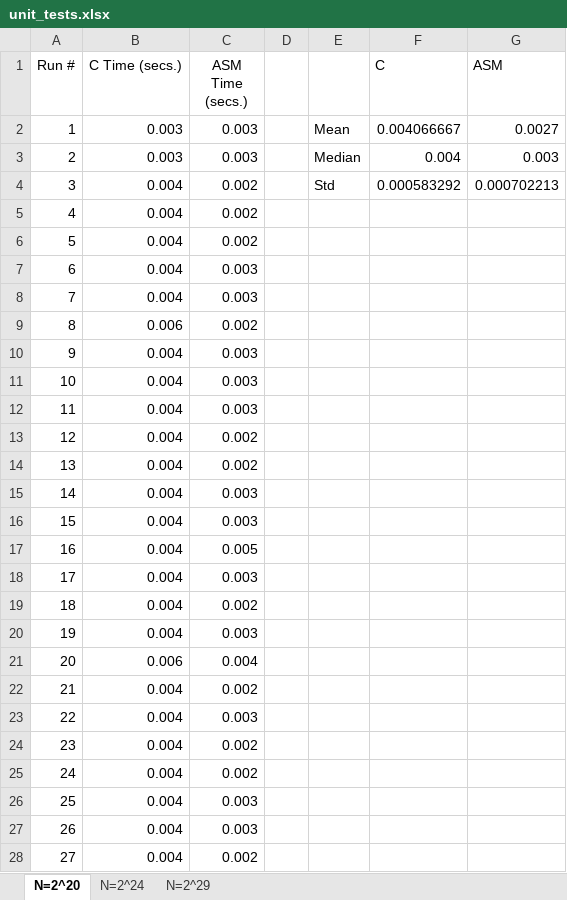
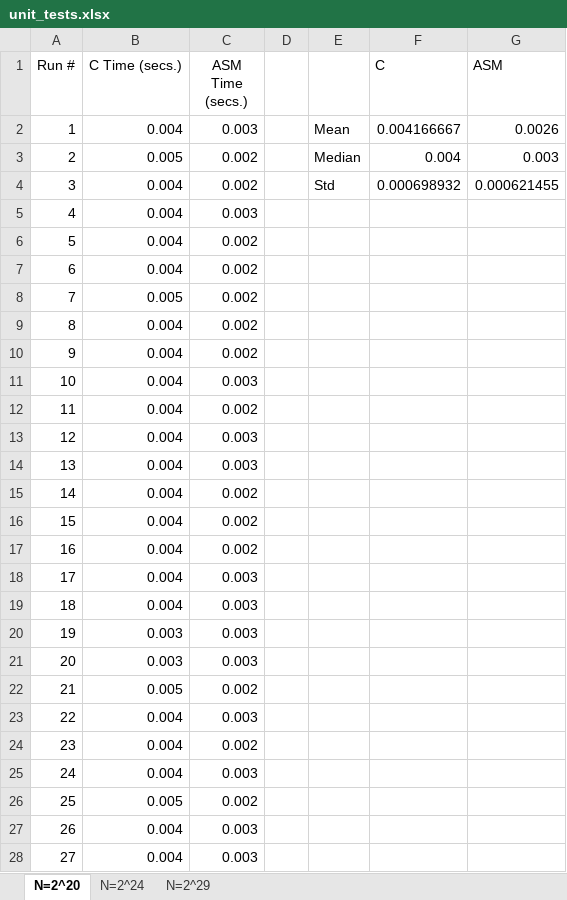
Before and after one commit to sean-benedict-bernardo/1243-LBYARCH-MCO2, an Excel workbook: unit_tests.xlsx, sheet N=2^20, drawn as a sheet; only a part is shown; values as stored, in another font and other column widths than the file's, no borders; the diff covers the shown part only; the diff names each change by its address in the sheet, - before the commit and + after, or states it on an @@ line.

```diff
--- a/unit_tests.xlsx (sheet N=2^20)
+++ b/unit_tests.xlsx (sheet N=2^20)
-B2 (C Time (secs.)): 0.003
+B2 (C Time (secs.)): 0.004
-F2 (C): 0.004066667
+F2 (C): 0.004166667
-G2 (ASM): 0.0027
+G2 (ASM): 0.0026
-B3 (C Time (secs.)): 0.003
+B3 (C Time (secs.)): 0.005
-C3 (ASM Time (secs.)): 0.003
+C3 (ASM Time (secs.)): 0.002
-F4 (C): 0.000583292
+F4 (C): 0.000698932
-G4 (ASM): 0.000702213
+G4 (ASM): 0.000621455
-C5 (ASM Time (secs.)): 0.002
+C5 (ASM Time (secs.)): 0.003
-C7:C8 (ASM Time (secs.)): 0.003
+C7:C8 (ASM Time (secs.)): 0.002
-B8 (C Time (secs.)): 0.004
+B8 (C Time (secs.)): 0.005
-B9 (C Time (secs.)): 0.006
+B9 (C Time (secs.)): 0.004
-C10 (ASM Time (secs.)): 0.003
+C10 (ASM Time (secs.)): 0.002
-C12 (ASM Time (secs.)): 0.003
+C12 (ASM Time (secs.)): 0.002
-C13:C14 (ASM Time (secs.)): 0.002
+C13:C14 (ASM Time (secs.)): 0.003
-C15:C16 (ASM Time (secs.)): 0.003
+C15:C16 (ASM Time (secs.)): 0.002
-C17 (ASM Time (secs.)): 0.005
+C17 (ASM Time (secs.)): 0.002
-C19 (ASM Time (secs.)): 0.002
+C19 (ASM Time (secs.)): 0.003
-B20 (C Time (secs.)): 0.004
+B20 (C Time (secs.)): 0.003
-B21 (C Time (secs.)): 0.006
+B21 (C Time (secs.)): 0.003
-C21 (ASM Time (secs.)): 0.004
+C21 (ASM Time (secs.)): 0.003
-B22 (C Time (secs.)): 0.004
+B22 (C Time (secs.)): 0.005
-C25 (ASM Time (secs.)): 0.002
+C25 (ASM Time (secs.)): 0.003
-B26 (C Time (secs.)): 0.004
+B26 (C Time (secs.)): 0.005
-C26 (ASM Time (secs.)): 0.003
+C26 (ASM Time (secs.)): 0.002
-C28 (ASM Time (secs.)): 0.002
+C28 (ASM Time (secs.)): 0.003
```
Also changed, not shown: 3 edited cells elsewhere in this sheet, sheet N=2^29, 9 other files.
